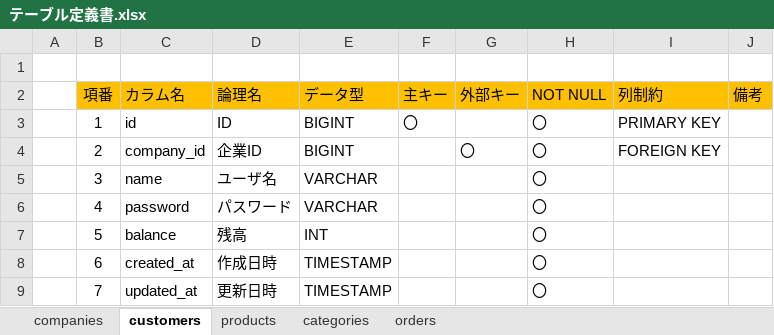
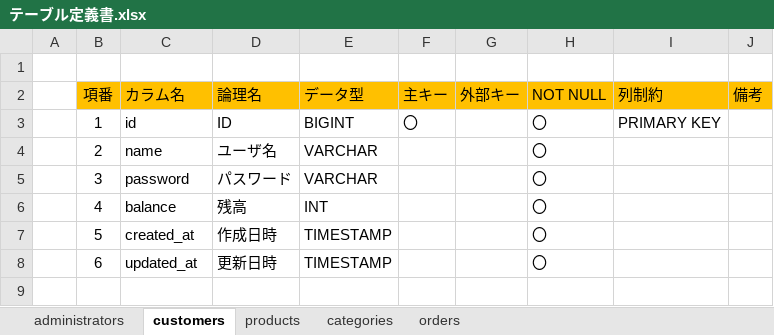
Before and after one commit to shunsuke5/electronic-commerce, an Excel workbook: docs/テーブル定義書.xlsx, sheet customers, drawn as a sheet; values as stored, in another font and other column widths than the file's, no borders; the diff names each change by its address in the sheet, - before the commit and + after, or states it on an @@ line.

```diff
--- a/docs/テーブル定義書.xlsx (sheet customers)
+++ b/docs/テーブル定義書.xlsx (sheet customers)
-sheet tab: companies
+sheet tab: administrators
-C4 (カラム名): company_id
+C4 (カラム名): name
-D4 (論理名): 企業ID
+D4 (論理名): ユーザ名
-E4 (データ型): BIGINT
+E4 (データ型): VARCHAR
-G4 (外部キー): 〇
+G4 (外部キー): (empty)
-I4 (列制約): FOREIGN KEY
+I4 (列制約): (empty)
-C5 (カラム名): name
+C5 (カラム名): password
-D5 (論理名): ユーザ名
+D5 (論理名): パスワード
-C6 (カラム名): password
+C6 (カラム名): balance
-D6 (論理名): パスワード
+D6 (論理名): 残高
-E6 (データ型): VARCHAR
+E6 (データ型): INT
-C7 (カラム名): balance
+C7 (カラム名): created_at
-D7 (論理名): 残高
+D7 (論理名): 作成日時
-E7 (データ型): INT
+E7 (データ型): TIMESTAMP
-C8 (カラム名): created_at
+C8 (カラム名): updated_at
-D8 (論理名): 作成日時
+D8 (論理名): 更新日時
-row 9:  | 7 | updated_at | 更新日時 | TIMESTAMP |  |  | 〇
```
Also changed, not shown: sheet products, sheet orders, sheet categories, sheet administrators, 26 other files.
